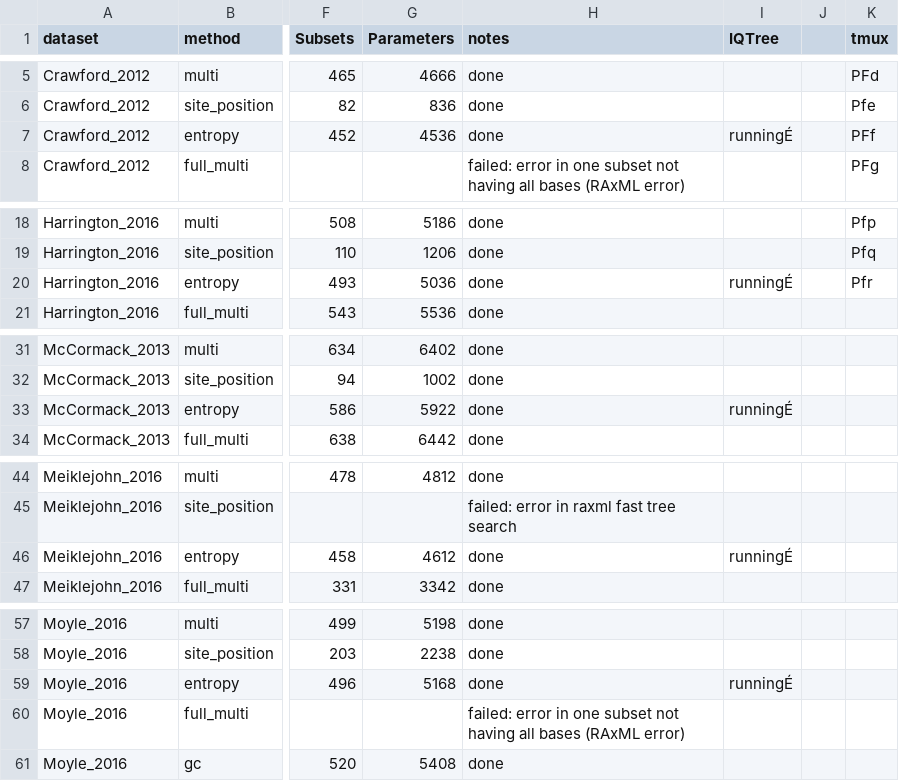
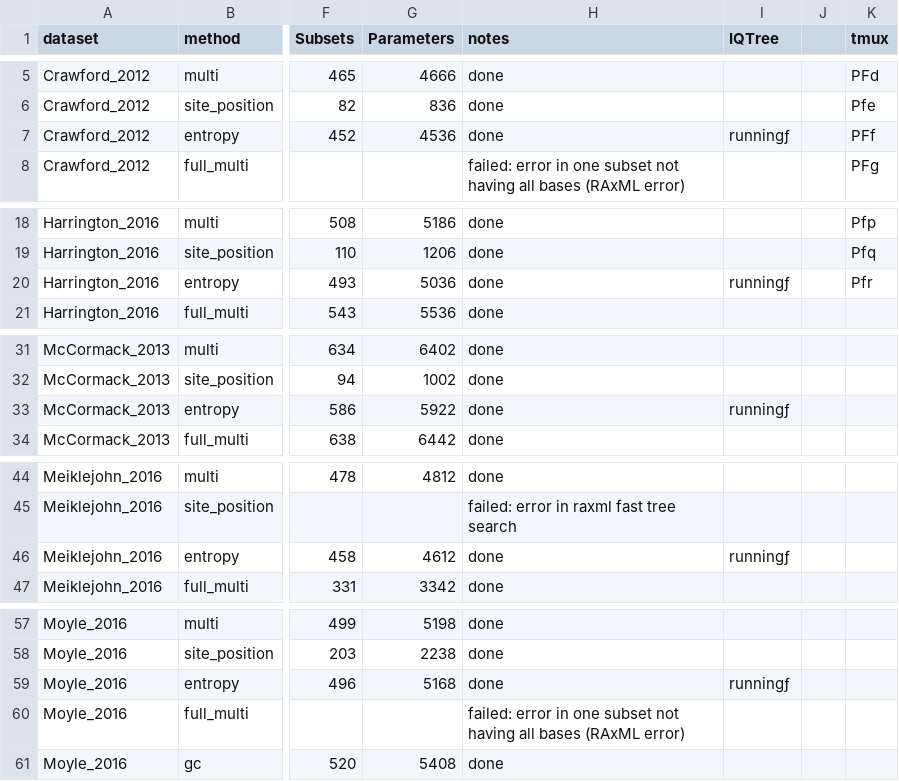
Before and after one commit to Tagliacollo/PartitionUCE, a CSV file: processed_data/partitionfinder_results.csv, drawn as a sheet; only a part is shown, gaps mark what is left out; the diff names each change by its address in the sheet, - before the commit and + after, or states it on an @@ line.

Commit message:
PF results table
updated version of PF results (empirical)

```diff
--- a/processed_data/partitionfinder_results.csv
+++ b/processed_data/partitionfinder_results.csv
-I7 (IQTree): runningÉ
+I7 (IQTree): runningƒ
-I20 (IQTree): runningÉ
+I20 (IQTree): runningƒ
-I33 (IQTree): runningÉ
+I33 (IQTree): runningƒ
-I46 (IQTree): runningÉ
+I46 (IQTree): runningƒ
-I59 (IQTree): runningÉ
+I59 (IQTree): runningƒ
```
